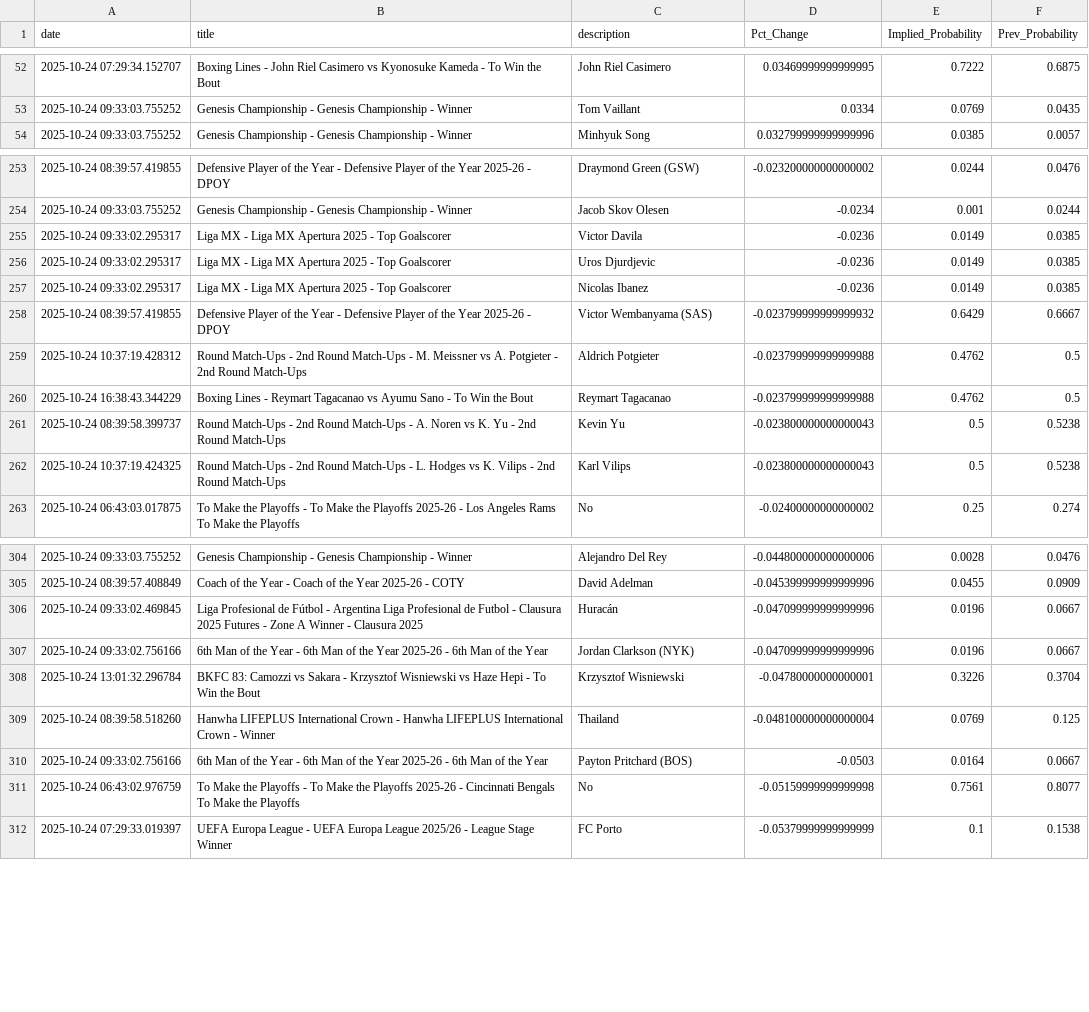
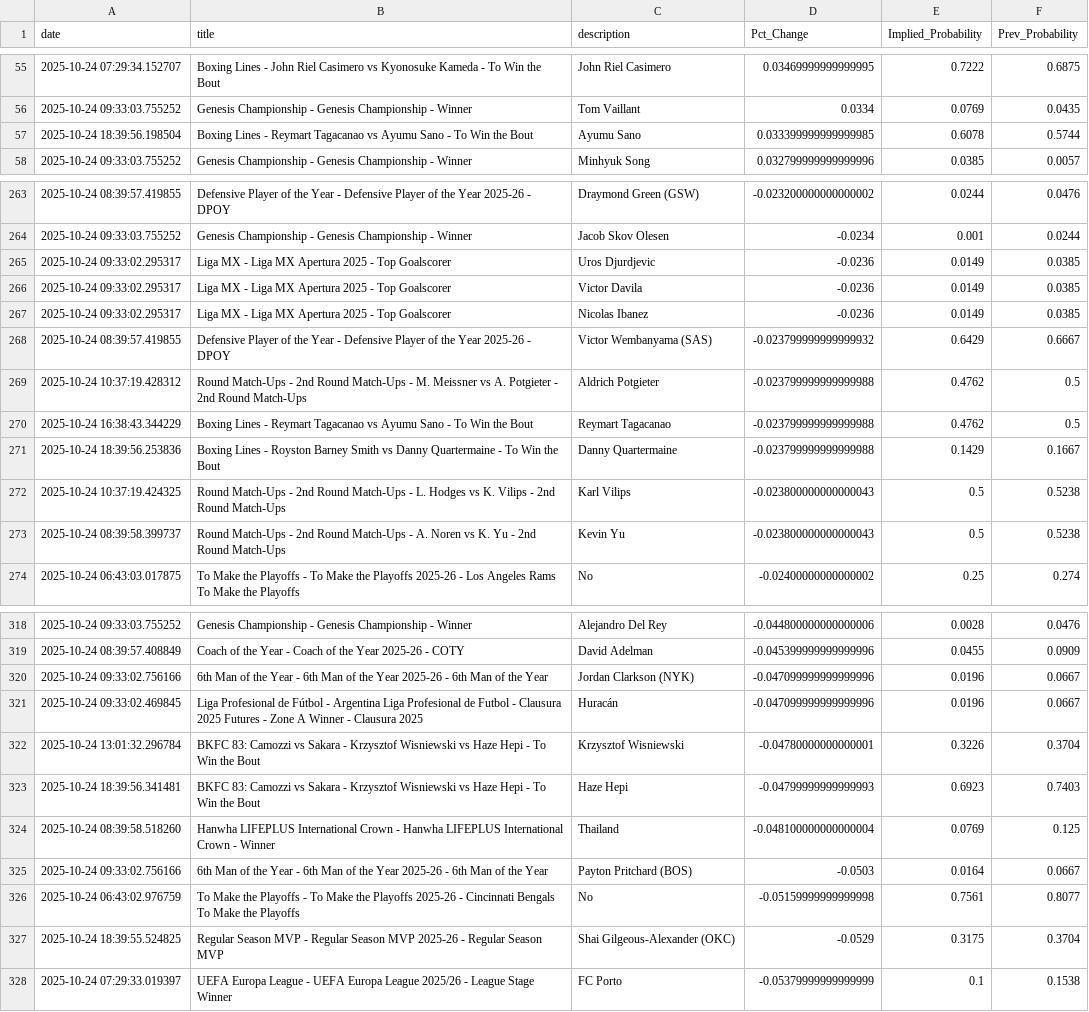
Before and after one commit to aaroncolesmith/bovada_data_1001, a CSV file: data/bovada_scatter.csv, drawn as a sheet; only a part is shown, gaps mark what is left out; the diff covers the shown part only.

```diff
--- a/data/bovada_scatter.csv
+++ b/data/bovada_scatter.csv
@@ -53,2 +56,3 @@ date,title,description,Pct_Change,Implied_Probability,Prev_Probability
 2025-10-24 09:33:03.755252,Genesis Championship - Genesis Championship - Winner,Tom Vaillant,0.0334,0.0769,0.0435
+2025-10-24 18:39:56.198504,Boxing Lines - Reymart Tagacanao vs Ayumu Sano - To Win the Bout,Ayumu Sano,0.033399999999999985,0.6078,0.5744
 2025-10-24 09:33:03.755252,Genesis Championship - Genesis Championship - Winner,Minhyuk Song,0.032799999999999996,0.0385,0.0057
@@ -254,4 +264,4 @@ date,title,description,Pct_Change,Implied_Probability,Prev_Probability
 2025-10-24 09:33:03.755252,Genesis Championship - Genesis Championship - Winner,Jacob Skov Olesen,-0.0234,0.001,0.0244
+2025-10-24 09:33:02.295317,Liga MX - Liga MX Apertura 2025 - Top Goalscorer,Uros Djurdjevic,-0.0236,0.0149,0.0385
 2025-10-24 09:33:02.295317,Liga MX - Liga MX Apertura 2025 - Top Goalscorer,Victor Davila,-0.0236,0.0149,0.0385
-2025-10-24 09:33:02.295317,Liga MX - Liga MX Apertura 2025 - Top Goalscorer,Uros Djurdjevic,-0.0236,0.0149,0.0385
 2025-10-24 09:33:02.295317,Liga MX - Liga MX Apertura 2025 - Top Goalscorer,Nicolas Ibanez,-0.0236,0.0149,0.0385
@@ -260,4 +270,5 @@ date,title,description,Pct_Change,Implied_Probability,Prev_Probability
 2025-10-24 16:38:43.344229,Boxing Lines - Reymart Tagacanao vs Ayumu Sano - To Win the Bout,Reymart Tagacanao,-0.023799999999999988,0.4762,0.5
+2025-10-24 18:39:56.253836,Boxing Lines - Royston Barney Smith vs Danny Quartermaine - To Win the Bout,Danny Quartermaine,-0.023799999999999988,0.1429,0.1667
+2025-10-24 10:37:19.424325,Round Match-Ups - 2nd Round Match-Ups - L. Hodges vs K. Vilips - 2nd Round Match-Ups,Karl Vilips,-0.023800000000000043,0.5,0.5238
 2025-10-24 08:39:58.399737,Round Match-Ups - 2nd Round Match-Ups - A. Noren vs K. Yu - 2nd Round Match-Ups,Kevin Yu,-0.023800000000000043,0.5,0.5238
-2025-10-24 10:37:19.424325,Round Match-Ups - 2nd Round Match-Ups - L. Hodges vs K. Vilips - 2nd Round Match-Ups,Karl Vilips,-0.023800000000000043,0.5,0.5238
 2025-10-24 06:43:03.017875,To Make the Playoffs - To Make the Playoffs 2025-26 - Los Angeles Rams To Make the Playoffs,No,-0.02400000000000002,0.25,0.274
@@ -305,5 +319,6 @@ date,title,description,Pct_Change,Implied_Probability,Prev_Probability
 2025-10-24 08:39:57.408849,Coach of the Year - Coach of the Year 2025-26 - COTY,David Adelman,-0.045399999999999996,0.0455,0.0909
+2025-10-24 09:33:02.756166,6th Man of the Year - 6th Man of the Year 2025-26 - 6th Man of the Year,Jordan Clarkson (NYK),-0.047099999999999996,0.0196,0.0667
 2025-10-24 09:33:02.469845,Liga Profesional de Fútbol - Argentina Liga Profesional de Futbol - Clausura 2025 Futures - Zone A Winner - Clausura 2025,Huracán,-0.047099999999999996,0.0196,0.0667
-2025-10-24 09:33:02.756166,6th Man of the Year - 6th Man of the Year 2025-26 - 6th Man of the Year,Jordan Clarkson (NYK),-0.047099999999999996,0.0196,0.0667
 2025-10-24 13:01:32.296784,BKFC 83: Camozzi vs Sakara - Krzysztof Wisniewski vs Haze Hepi - To Win the Bout,Krzysztof Wisniewski,-0.04780000000000001,0.3226,0.3704
+2025-10-24 18:39:56.341481,BKFC 83: Camozzi vs Sakara - Krzysztof Wisniewski vs Haze Hepi - To Win the Bout,Haze Hepi,-0.04799999999999993,0.6923,0.7403
 2025-10-24 08:39:58.518260,Hanwha LIFEPLUS International Crown - Hanwha LIFEPLUS International Crown - Winner,Thailand,-0.048100000000000004,0.0769,0.125
@@ -311,2 +326,3 @@ date,title,description,Pct_Change,Implied_Probability,Prev_Probability
 2025-10-24 06:43:02.976759,To Make the Playoffs - To Make the Playoffs 2025-26 - Cincinnati Bengals To Make the Playoffs,No,-0.05159999999999998,0.7561,0.8077
+2025-10-24 18:39:55.524825,Regular Season MVP - Regular Season MVP 2025-26 - Regular Season MVP,Shai Gilgeous-Alexander (OKC),-0.0529,0.3175,0.3704
 2025-10-24 07:29:33.019397,UEFA Europa League - UEFA Europa League 2025/26 - League Stage Winner,FC Porto,-0.05379999999999999,0.1,0.1538
```
Also changed, not shown: 15 added rows, 2 removed rows, 42 moved rows and 3 edited cells elsewhere in this file, 1 other file.
